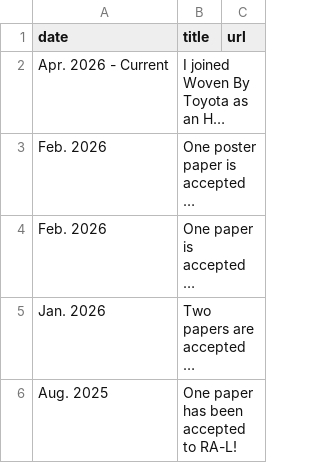
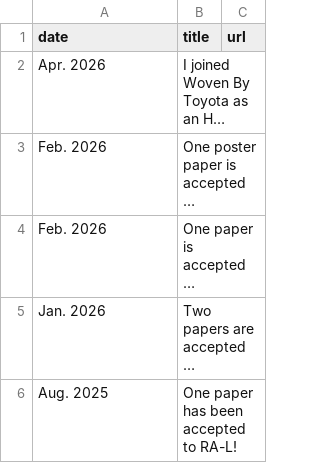
Before and after one commit to chestnutforestlabo/website, a CSV file: data/news.csv, drawn as a sheet; long unchanged cells end in …; the diff names each change by its address in the sheet, - before the commit and + after, or states it on an @@ line.

```diff
--- a/data/news.csv
+++ b/data/news.csv
-A2 (date): Apr. 2026 - Current
+A2 (date): Apr. 2026
```
Also changed, not shown: 1 other file.
